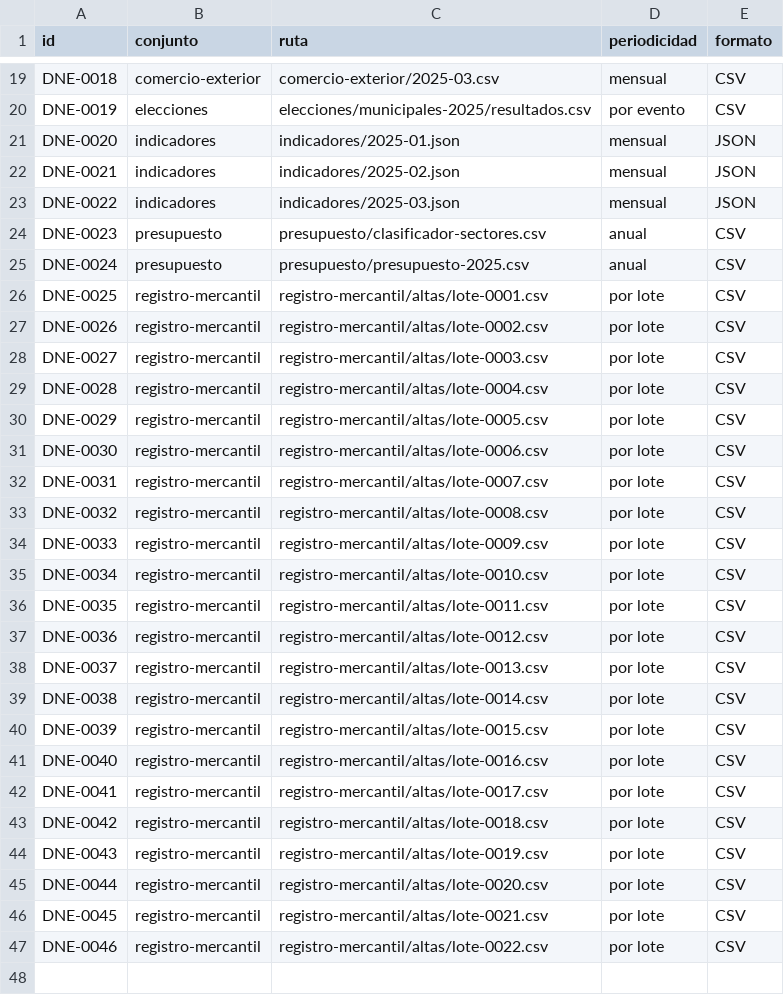
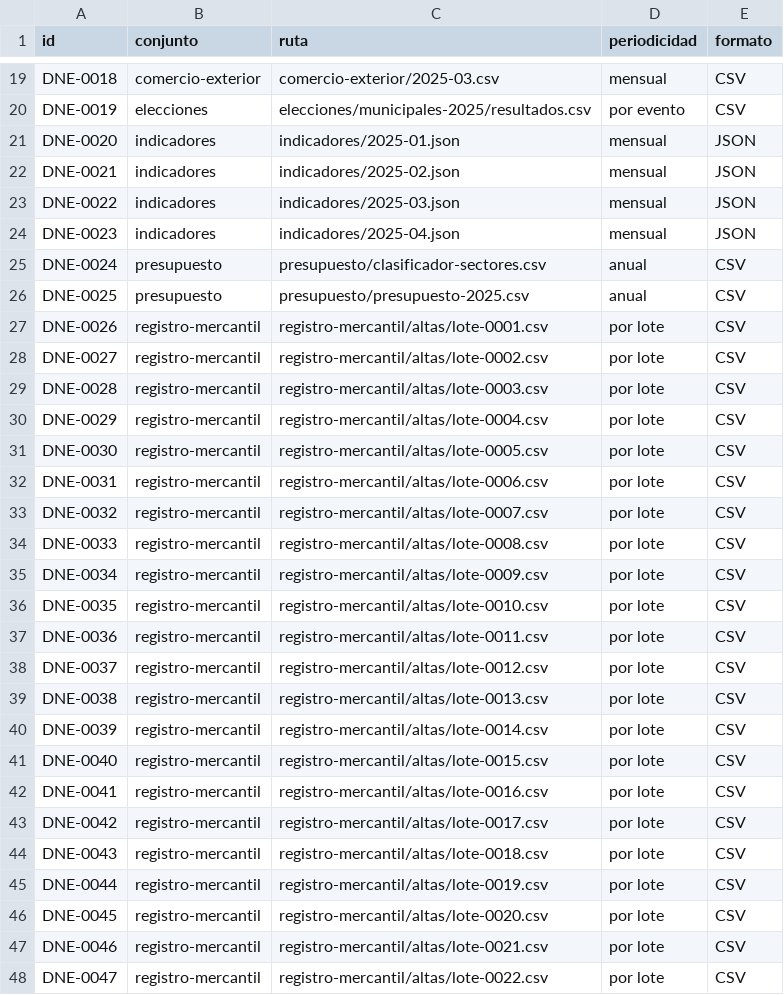
Before and after one commit to InvazhorDark/trabun2026, a CSV file: datasets/catalogo.csv, drawn as a sheet; only a part is shown, gaps mark what is left out.

Commit message:
Actualiza indicadores sociales por provincia (2025-04)

```diff
--- a/datasets/catalogo.csv
+++ b/datasets/catalogo.csv
@@ -23,25 +23,26 @@ DNE-0021,indicadores,indicadores/2025-02.json,mensual,JSON
 DNE-0022,indicadores,indicadores/2025-03.json,mensual,JSON
-DNE-0023,presupuesto,presupuesto/clasificador-sectores.csv,anual,CSV
-DNE-0024,presupuesto,presupuesto/presupuesto-2025.csv,anual,CSV
-DNE-0025,registro-mercantil,registro-mercantil/altas/lote-0001.csv,por lote,CSV
-DNE-0026,registro-mercantil,registro-mercantil/altas/lote-0002.csv,por lote,CSV
-DNE-0027,registro-mercantil,registro-mercantil/altas/lote-0003.csv,por lote,CSV
-DNE-0028,registro-mercantil,registro-mercantil/altas/lote-0004.csv,por lote,CSV
-DNE-0029,registro-mercantil,registro-mercantil/altas/lote-0005.csv,por lote,CSV
-DNE-0030,registro-mercantil,registro-mercantil/altas/lote-0006.csv,por lote,CSV
-DNE-0031,registro-mercantil,registro-mercantil/altas/lote-0007.csv,por lote,CSV
-DNE-0032,registro-mercantil,registro-mercantil/altas/lote-0008.csv,por lote,CSV
-DNE-0033,registro-mercantil,registro-mercantil/altas/lote-0009.csv,por lote,CSV
-DNE-0034,registro-mercantil,registro-mercantil/altas/lote-0010.csv,por lote,CSV
-DNE-0035,registro-mercantil,registro-mercantil/altas/lote-0011.csv,por lote,CSV
-DNE-0036,registro-mercantil,registro-mercantil/altas/lote-0012.csv,por lote,CSV
-DNE-0037,registro-mercantil,registro-mercantil/altas/lote-0013.csv,por lote,CSV
-DNE-0038,registro-mercantil,registro-mercantil/altas/lote-0014.csv,por lote,CSV
-DNE-0039,registro-mercantil,registro-mercantil/altas/lote-0015.csv,por lote,CSV
-DNE-0040,registro-mercantil,registro-mercantil/altas/lote-0016.csv,por lote,CSV
-DNE-0041,registro-mercantil,registro-mercantil/altas/lote-0017.csv,por lote,CSV
-DNE-0042,registro-mercantil,registro-mercantil/altas/lote-0018.csv,por lote,CSV
-DNE-0043,registro-mercantil,registro-mercantil/altas/lote-0019.csv,por lote,CSV
-DNE-0044,registro-mercantil,registro-mercantil/altas/lote-0020.csv,por lote,CSV
-DNE-0045,registro-mercantil,registro-mercantil/altas/lote-0021.csv,por lote,CSV
-DNE-0046,registro-mercantil,registro-mercantil/altas/lote-0022.csv,por lote,CSV
+DNE-0023,indicadores,indicadores/2025-04.json,mensual,JSON
+DNE-0024,presupuesto,presupuesto/clasificador-sectores.csv,anual,CSV
+DNE-0025,presupuesto,presupuesto/presupuesto-2025.csv,anual,CSV
+DNE-0026,registro-mercantil,registro-mercantil/altas/lote-0001.csv,por lote,CSV
+DNE-0027,registro-mercantil,registro-mercantil/altas/lote-0002.csv,por lote,CSV
+DNE-0028,registro-mercantil,registro-mercantil/altas/lote-0003.csv,por lote,CSV
+DNE-0029,registro-mercantil,registro-mercantil/altas/lote-0004.csv,por lote,CSV
+DNE-0030,registro-mercantil,registro-mercantil/altas/lote-0005.csv,por lote,CSV
+DNE-0031,registro-mercantil,registro-mercantil/altas/lote-0006.csv,por lote,CSV
+DNE-0032,registro-mercantil,registro-mercantil/altas/lote-0007.csv,por lote,CSV
+DNE-0033,registro-mercantil,registro-mercantil/altas/lote-0008.csv,por lote,CSV
+DNE-0034,registro-mercantil,registro-mercantil/altas/lote-0009.csv,por lote,CSV
+DNE-0035,registro-mercantil,registro-mercantil/altas/lote-0010.csv,por lote,CSV
+DNE-0036,registro-mercantil,registro-mercantil/altas/lote-0011.csv,por lote,CSV
+DNE-0037,registro-mercantil,registro-mercantil/altas/lote-0012.csv,por lote,CSV
+DNE-0038,registro-mercantil,registro-mercantil/altas/lote-0013.csv,por lote,CSV
+DNE-0039,registro-mercantil,registro-mercantil/altas/lote-0014.csv,por lote,CSV
+DNE-0040,registro-mercantil,registro-mercantil/altas/lote-0015.csv,por lote,CSV
+DNE-0041,registro-mercantil,registro-mercantil/altas/lote-0016.csv,por lote,CSV
+DNE-0042,registro-mercantil,registro-mercantil/altas/lote-0017.csv,por lote,CSV
+DNE-0043,registro-mercantil,registro-mercantil/altas/lote-0018.csv,por lote,CSV
+DNE-0044,registro-mercantil,registro-mercantil/altas/lote-0019.csv,por lote,CSV
+DNE-0045,registro-mercantil,registro-mercantil/altas/lote-0020.csv,por lote,CSV
+DNE-0046,registro-mercantil,registro-mercantil/altas/lote-0021.csv,por lote,CSV
+DNE-0047,registro-mercantil,registro-mercantil/altas/lote-0022.csv,por lote,CSV
```
Also changed, not shown: 1 other file.
